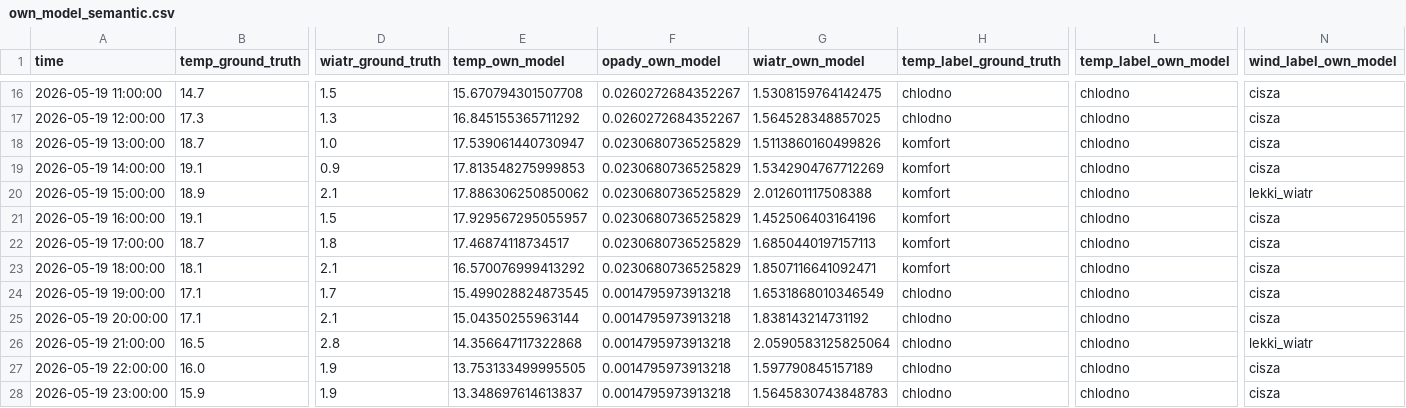
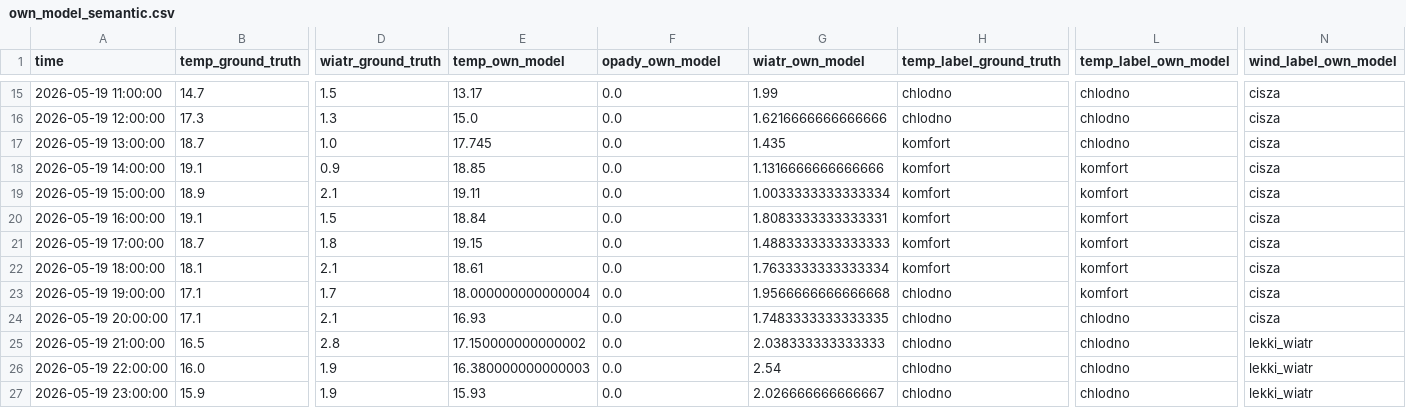
Before and after one commit to ML642/PTI, a CSV file: raport4/own_model_semantic.csv, drawn as a sheet; only a part is shown, gaps mark what is left out; addresses are those after the commit; the diff covers the shown part only; the diff names each change by its address in the sheet, - before the commit and + after, or states it on an @@ line.

```diff
--- a/raport4/own_model_semantic.csv
+++ b/raport4/own_model_semantic.csv
-E15 (temp_own_model): 15.670794301507708
+E15 (temp_own_model): 13.17
-F15:F16 (opady_own_model): 0.0260272684352267
+F15:F16 (opady_own_model): 0.0
-G15 (wiatr_own_model): 1.5308159764142475
+G15 (wiatr_own_model): 1.99
-E16 (temp_own_model): 16.845155365711292
+E16 (temp_own_model): 15.0
-G16 (wiatr_own_model): 1.564528348857025
+G16 (wiatr_own_model): 1.6216666666666666
-E17 (temp_own_model): 17.539061440730947
+E17 (temp_own_model): 17.745
-F17:F22 (opady_own_model): 0.0230680736525829
+F17:F22 (opady_own_model): 0.0
-G17 (wiatr_own_model): 1.5113860160499826
+G17 (wiatr_own_model): 1.435
-E18 (temp_own_model): 17.813548275999853
+E18 (temp_own_model): 18.85
-G18 (wiatr_own_model): 1.5342904767712269
+G18 (wiatr_own_model): 1.1316666666666666
-L18:L23 (temp_label_own_model): chlodno
+L18:L23 (temp_label_own_model): komfort
-E19 (temp_own_model): 17.886306250850062
+E19 (temp_own_model): 19.11
-G19 (wiatr_own_model): 2.012601117508388
+G19 (wiatr_own_model): 1.0033333333333334
-N19 (wind_label_own_model): lekki_wiatr
+N19 (wind_label_own_model): cisza
-E20 (temp_own_model): 17.929567295055957
+E20 (temp_own_model): 18.84
-G20 (wiatr_own_model): 1.452506403164196
+G20 (wiatr_own_model): 1.8083333333333331
-E21 (temp_own_model): 17.46874118734517
+E21 (temp_own_model): 19.15
-G21 (wiatr_own_model): 1.6850440197157113
+G21 (wiatr_own_model): 1.4883333333333333
-E22 (temp_own_model): 16.570076999413292
+E22 (temp_own_model): 18.61
-G22 (wiatr_own_model): 1.8507116641092471
+G22 (wiatr_own_model): 1.7633333333333334
-E23 (temp_own_model): 15.499028824873545
+E23 (temp_own_model): 18.000000000000004
-F23:F27 (opady_own_model): 0.0014795973913218
+F23:F27 (opady_own_model): 0.0
-G23 (wiatr_own_model): 1.6531868010346549
+G23 (wiatr_own_model): 1.9566666666666668
-E24 (temp_own_model): 15.04350255963144
+E24 (temp_own_model): 16.93
-G24 (wiatr_own_model): 1.838143214731192
+G24 (wiatr_own_model): 1.7483333333333335
-E25 (temp_own_model): 14.356647117322868
+E25 (temp_own_model): 17.150000000000002
-G25 (wiatr_own_model): 2.0590583125825064
+G25 (wiatr_own_model): 2.038333333333333
-E26 (temp_own_model): 13.753133499995505
+E26 (temp_own_model): 16.380000000000003
-G26 (wiatr_own_model): 1.597790845157189
+G26 (wiatr_own_model): 2.54
-N26:N27 (wind_label_own_model): cisza
+N26:N27 (wind_label_own_model): lekki_wiatr
-E27 (temp_own_model): 13.348697614613837
+E27 (temp_own_model): 15.93
-G27 (wiatr_own_model): 1.5645830743848783
+G27 (wiatr_own_model): 2.026666666666667
```
Also changed, not shown: 1 removed row and 108 edited cells elsewhere in this file, raport4/own_model/opady.csv, raport4/own_model/temp.csv, 12 other files.
